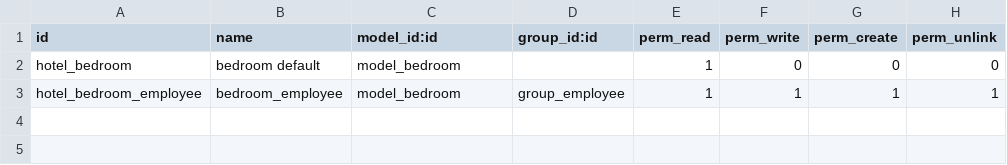
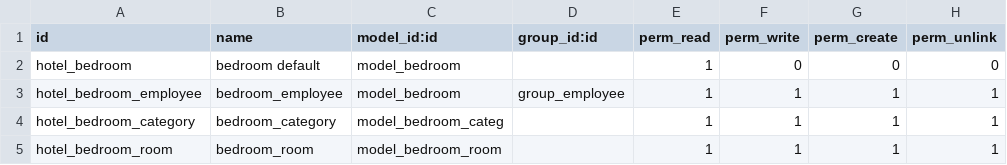
Before and after one commit to Maud-Pixel/my_hotel_company, a CSV file: my_hotel_company/security/ir.model.access.csv, drawn as a sheet.

```diff
--- a/my_hotel_company/security/ir.model.access.csv
+++ b/my_hotel_company/security/ir.model.access.csv
@@ -3 +3,3 @@ hotel_bedroom,bedroom default,model_bedroom,,1,0,0,0
 hotel_bedroom_employee,bedroom_employee,model_bedroom,group_employee,1,1,1,1
+hotel_bedroom_category,bedroom_category,model_bedroom_categ,,1,1,1,1
+hotel_bedroom_room,bedroom_room,model_bedroom_room,,1,1,1,1
```
Also changed, not shown: 15 other files.
